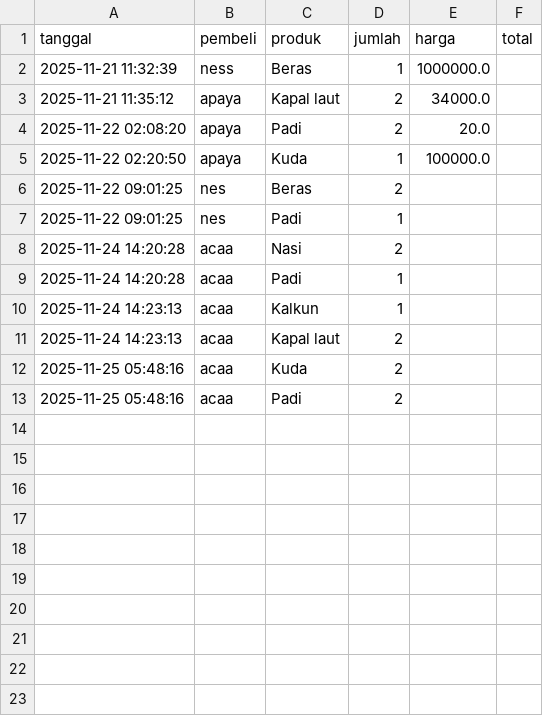
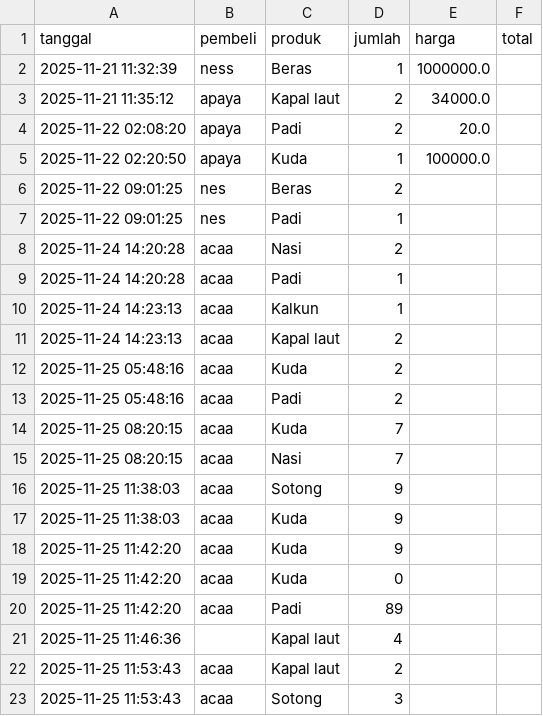
Before and after one commit to Khairunnisa005/Agrocare, a CSV file: sales.csv, drawn as a sheet.

```diff
--- a/sales.csv
+++ b/sales.csv
@@ -13 +13,11 @@ tanggal,pembeli,produk,jumlah,harga,total
 2025-11-25 05:48:16,acaa,Padi,2
+2025-11-25 08:20:15,acaa,Kuda,7
+2025-11-25 08:20:15,acaa,Nasi,7
+2025-11-25 11:38:03,acaa,Sotong,9
+2025-11-25 11:38:03,acaa,Kuda,9
+2025-11-25 11:42:20,acaa,Kuda,9
+2025-11-25 11:42:20,acaa,Kuda,0
+2025-11-25 11:42:20,acaa,Padi,89
+2025-11-25 11:46:36,,Kapal laut,4
+2025-11-25 11:53:43,acaa,Kapal laut,2
+2025-11-25 11:53:43,acaa,Sotong,3
```
Also changed, not shown: 3 other files.
